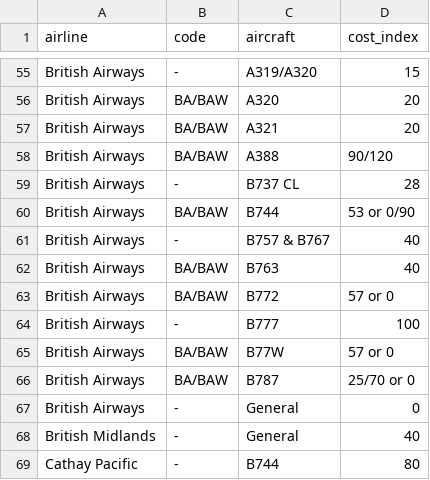
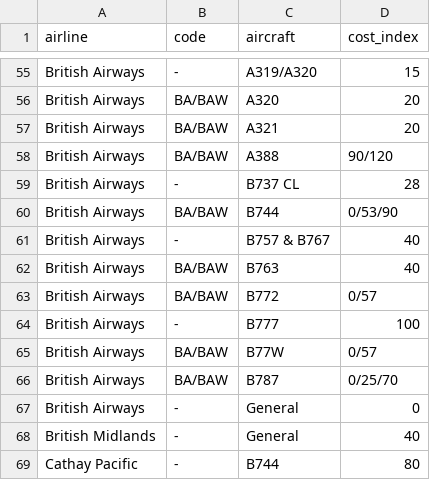
Before and after one commit to bigtajine/airline-cost-indexes, a CSV file: data/cost_indexes.csv, drawn as a sheet; only a part is shown, gaps mark what is left out.

Commit message:
Normalize "X or Y" cost_index values to sorted numeric slash lists
British Airways B744/B772/B77W/B787 had CI values like "53 or 0/90" and
"25/70 or 0" mixing prose with the slash format. Converted to pure
ascending numeric lists (0/53/90, 0/25/70, etc).

```diff
--- a/data/cost_indexes.csv
+++ b/data/cost_indexes.csv
@@ -59,9 +59,9 @@ British Airways,BA/BAW,A388,90/120
 British Airways,-,B737 CL,28
-British Airways,BA/BAW,B744,53 or 0/90
+British Airways,BA/BAW,B744,0/53/90
 British Airways,-,B757 & B767,40
 British Airways,BA/BAW,B763,40
-British Airways,BA/BAW,B772,57 or 0
+British Airways,BA/BAW,B772,0/57
 British Airways,-,B777,100
-British Airways,BA/BAW,B77W,57 or 0
-British Airways,BA/BAW,B787,25/70 or 0
+British Airways,BA/BAW,B77W,0/57
+British Airways,BA/BAW,B787,0/25/70
 British Airways,-,General,0
```
